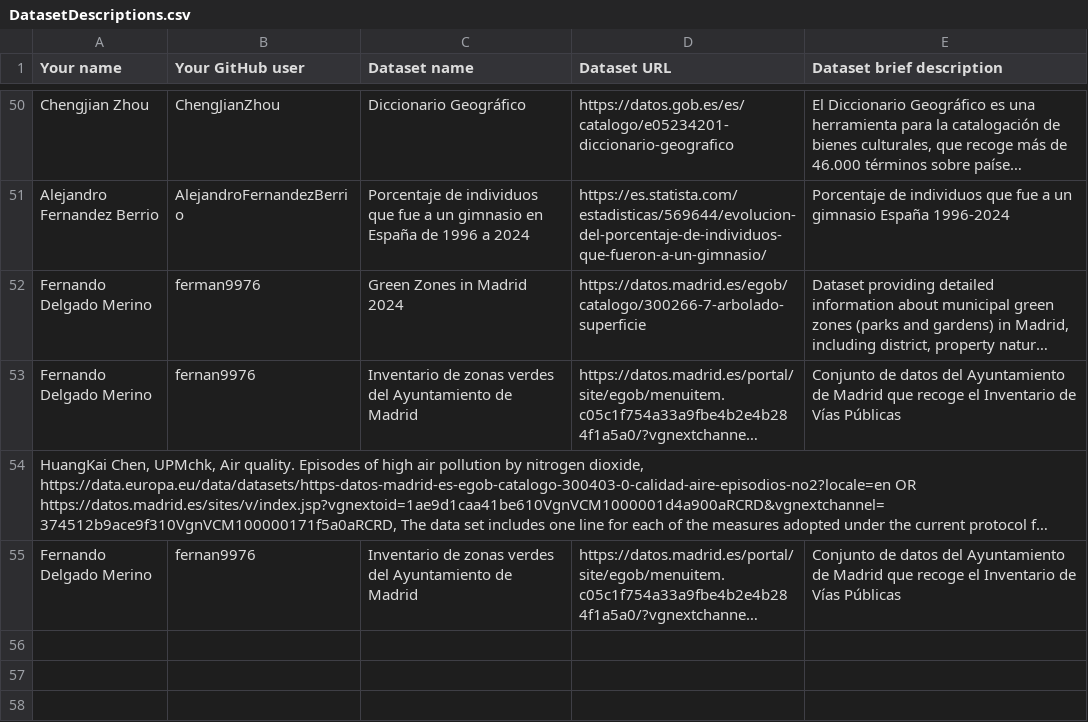
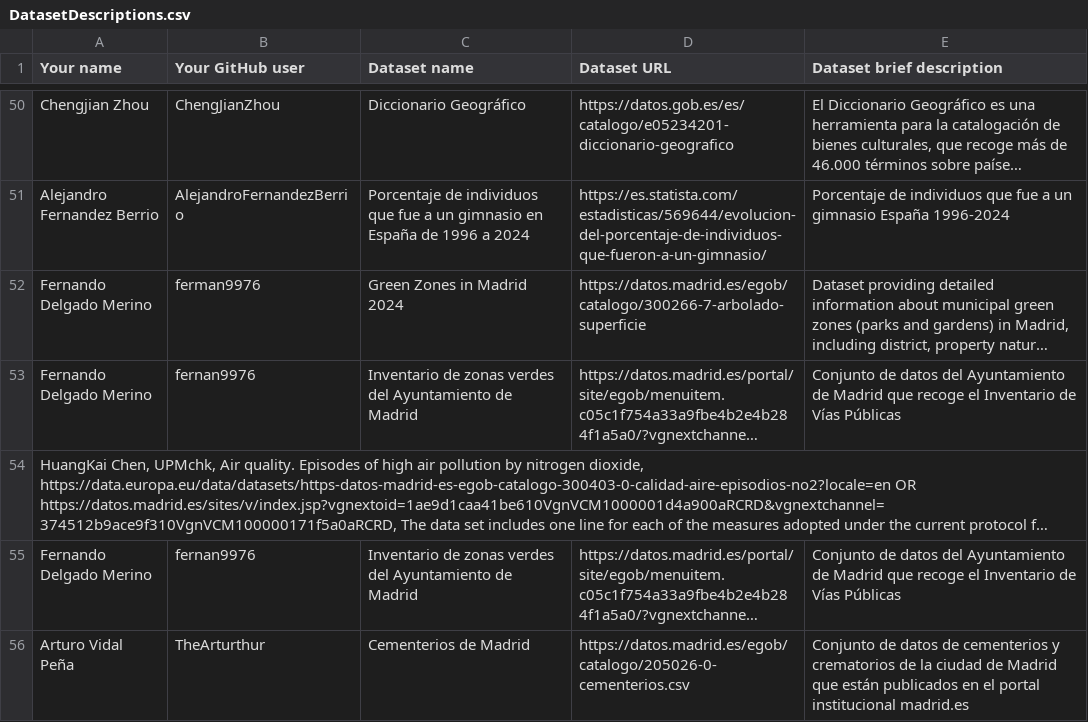
Before and after one commit to TheArturthur/SW-LD-KG_Curso2025-2026, a CSV file: Assignment1/DatasetDescriptions.csv, drawn as a sheet; only a part is shown, gaps mark what is left out; long unchanged cells end in …; the diff names each change by its address in the sheet, - before the commit and + after, or states it on an @@ line.

Commit message:
Fixed Assignment 1 commits

```diff
--- a/Assignment1/DatasetDescriptions.csv
+++ b/Assignment1/DatasetDescriptions.csv
+row 56: Arturo Vidal Peña | TheArturthur | Cementerios de Madrid | https://datos.madrid.es/egob/catalogo/205026-0-cementerios.csv | Conjunto de datos de cementerios y crematorios de la ciudad de Madrid que están publicados en el portal institucional madrid.es
```
Also changed, not shown: 5 other files.
